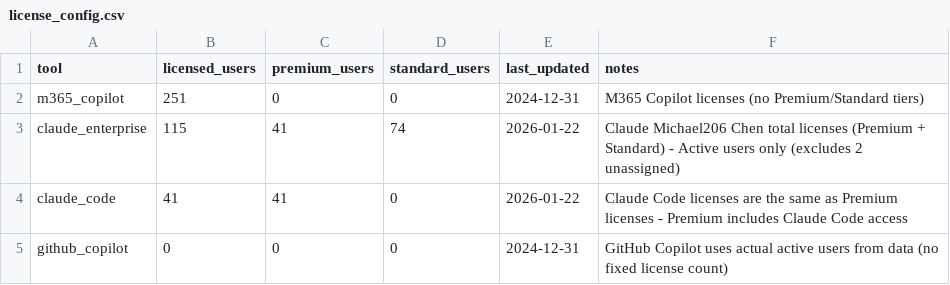
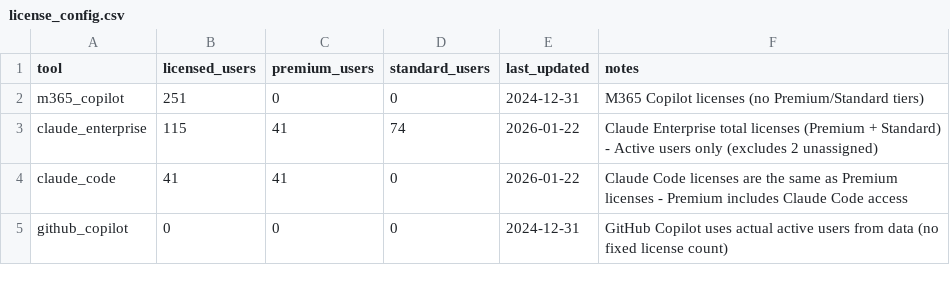
Before and after one commit to lamadeo/agentic-ai-dashboard, a CSV file: data/license_config.csv, drawn as a sheet.

```diff
--- a/data/license_config.csv
+++ b/data/license_config.csv
@@ -2,3 +2,3 @@ tool,licensed_users,premium_users,standard_users,last_updated,notes
 m365_copilot,251,0,0,2024-12-31,M365 Copilot licenses (no Premium/Standard tiers)
-claude_enterprise,115,41,74,2026-01-22,Claude Michael206 Chen total licenses (Premium + Standard) - Active users only (excludes 2 unassigned)
+claude_enterprise,115,41,74,2026-01-22,Claude Enterprise total licenses (Premium + Standard) - Active users only (excludes 2 unassigned)
 claude_code,41,41,0,2026-01-22,Claude Code licenses are the same as Premium licenses - Premium includes Claude Code access
```
Also changed, not shown: 43 other files.
